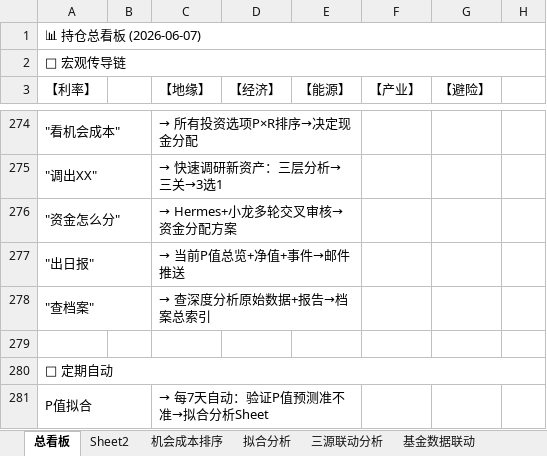
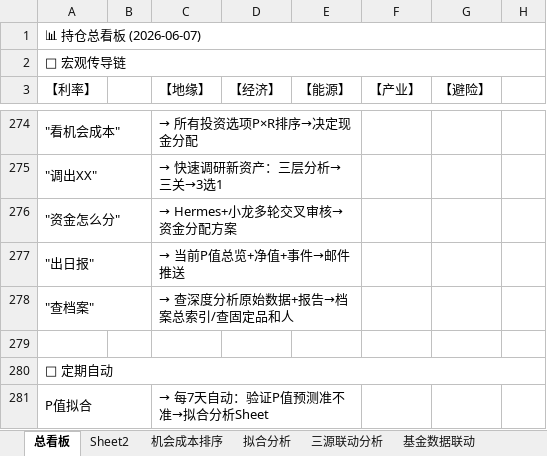
Before and after one commit to f840047663-bot/external-memory, an Excel workbook: 持仓贝叶斯跟踪.xlsx, sheet 总看板, drawn as a sheet; only a part is shown, gaps mark what is left out; values as stored, in another font and other column widths than the file's, no cell formats; the diff names each change by its address in the sheet, - before the commit and + after, or states it on an @@ line.

```diff
--- a/持仓贝叶斯跟踪.xlsx (sheet 总看板)
+++ b/持仓贝叶斯跟踪.xlsx (sheet 总看板)
-C278 (【地缘】): → 查深度分析原始数据+报告→档案总索引
+C278 (【地缘】): → 查深度分析原始数据+报告→档案总索引/查固定品和人
```
Also changed, not shown: sheet 系统机制, sheet 深度分析报告, sheet Sheet2, sheet 三源联动分析, cell formats, 1 other file.
